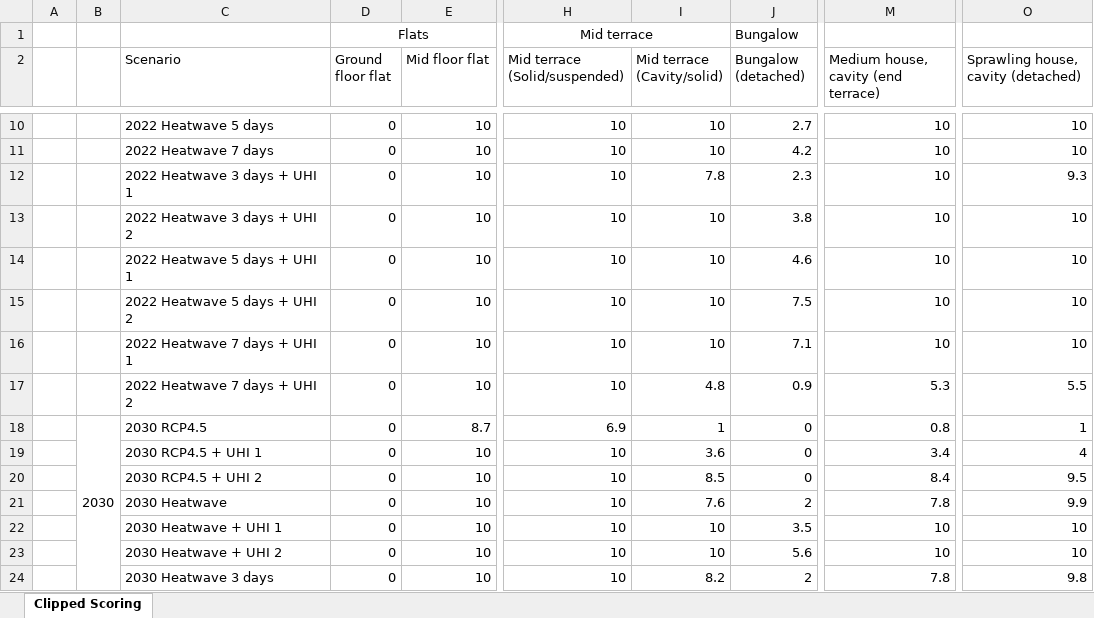
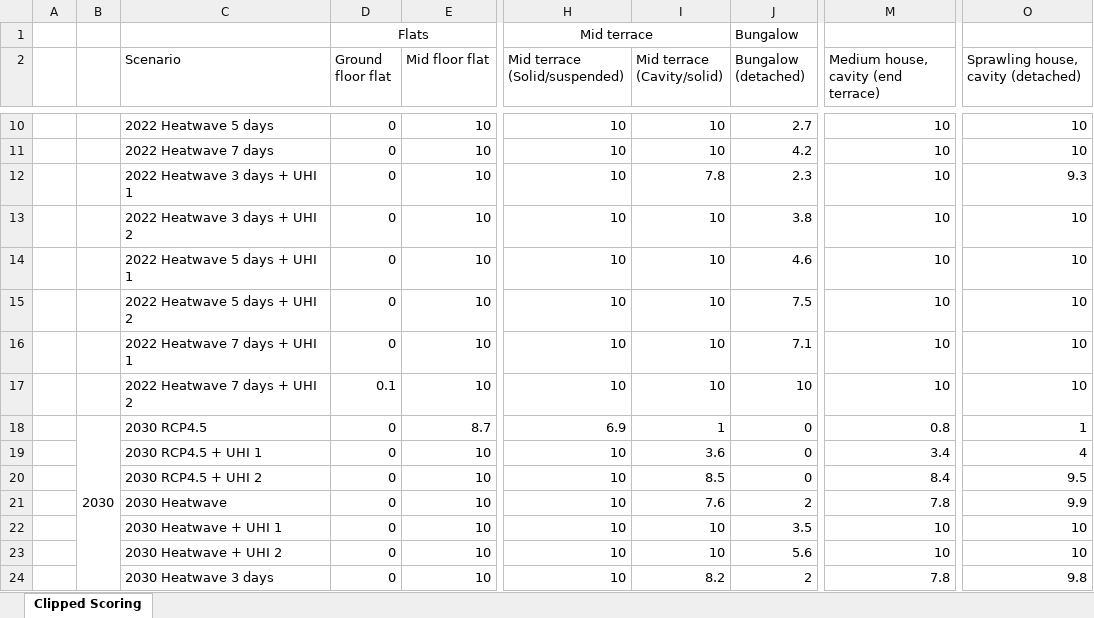
Before and after one commit to lcapol/Heatalyzer-Dashboard, an Excel workbook: data/SET_Max_dh_scoring.xlsx, sheet Clipped Scoring, drawn as a sheet; only a part is shown, gaps mark what is left out; values as stored, in another font and other column widths than the file's, no borders; conditional formats not drawn; the diff names each change by its address in the sheet, - before the commit and + after, or states it on an @@ line.

Commit message:
Updated scoring

```diff
--- a/data/SET_Max_dh_scoring.xlsx (sheet Clipped Scoring)
+++ b/data/SET_Max_dh_scoring.xlsx (sheet Clipped Scoring)
-D17 (Ground floor flat): 0
+D17 (Ground floor flat): 0.1
-I17 (Mid terrace (Cavity/solid)): 4.8
+I17 (Mid terrace (Cavity/solid)): 10
-J17 (Bungalow (detached)): 0.9
+J17 (Bungalow (detached)): 10
-M17: 5.3
+M17: 10
-O17: 5.5
+O17: 10
```
